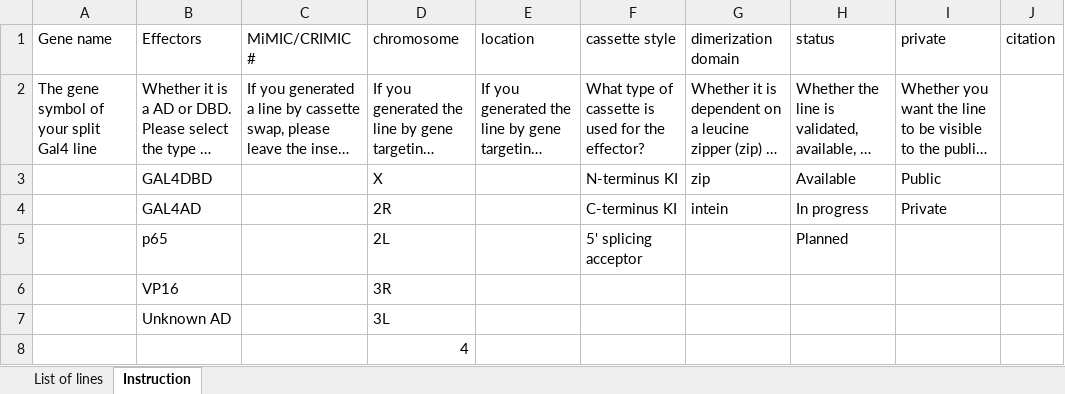
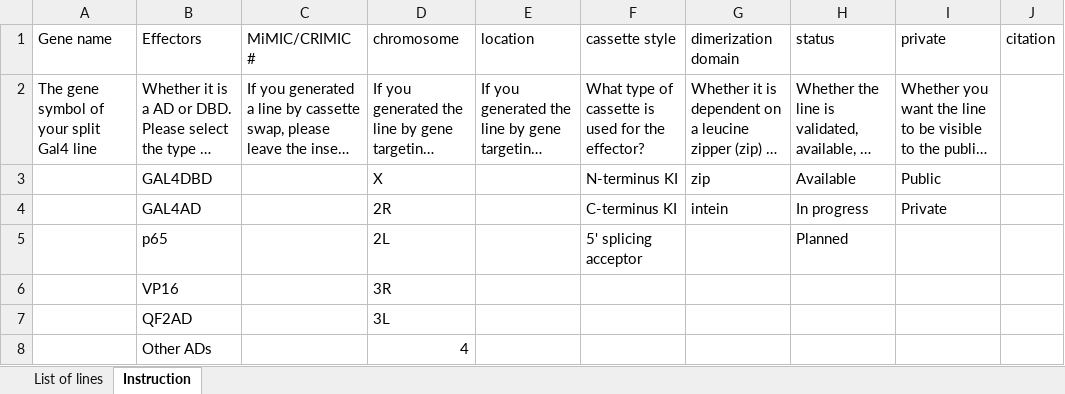
Before and after one commit to chenyenchung/splitgal4.org, an Excel workbook: static/template.xlsx, sheet Instruction, drawn as a sheet; long unchanged cells end in …; values as stored, in another font and other column widths than the file's, no borders; the diff names each change by its address in the sheet, - before the commit and + after, or states it on an @@ line.

```diff
--- a/static/template.xlsx (sheet Instruction)
+++ b/static/template.xlsx (sheet Instruction)
-B7 (Effectors): Unknown AD
+B7 (Effectors): QF2AD
-B8 (Effectors): (empty)
+B8 (Effectors): Other ADs
```
Also changed, not shown: 1 other file.
